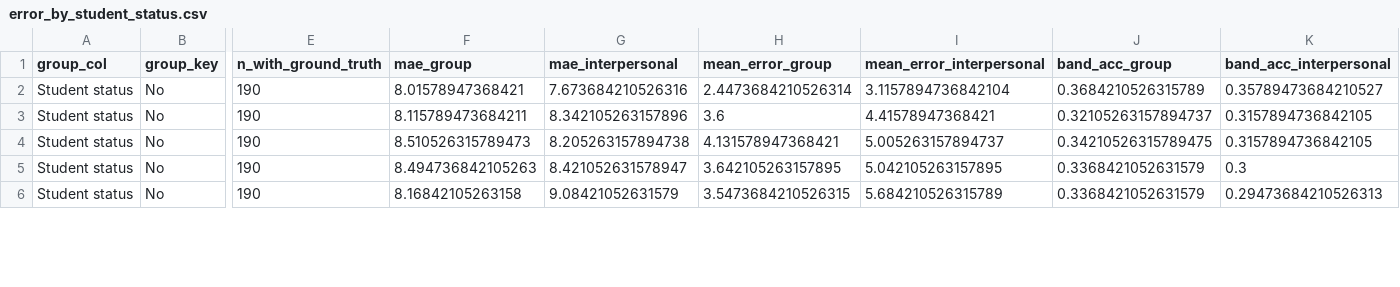
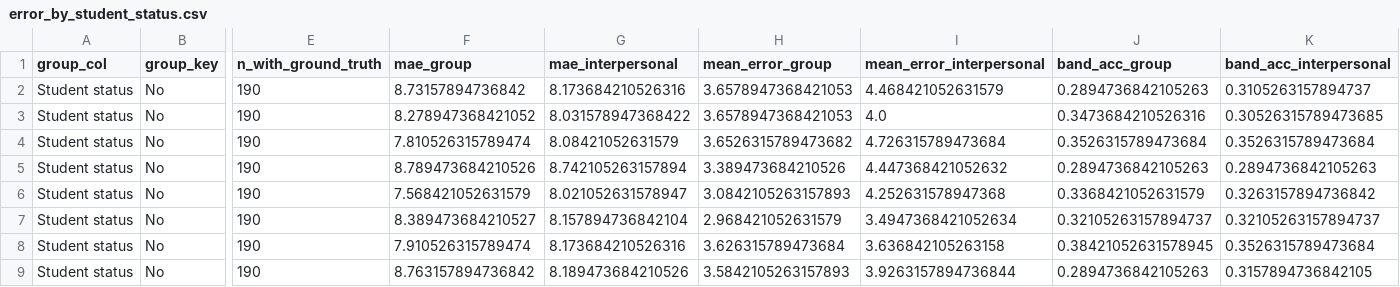
Before and after one commit to Exios66/psych755-jjb, a CSV file: artifacts/posit_full_cohort/error_by_student_status.csv, drawn as a sheet; only a part is shown, gaps mark what is left out; rows hold the shown columns only; the diff covers the shown part only; the diff names each change by its address in the sheet, - before the commit and + after, or states it on an @@ line.

Commit message:
Fix stale claims, figures, and Posit artifacts
- Update stale 'not yet GPU-evaluated' claims in index.qmd, docs, and memos
  to reflect v2 GPU run on Llama-3.1-8B and archived v3 prior-greedy runs
- Regenerate stale memo figures (car_access, employment, mobility_bundle,
  q27_intensity, q27_q28, q28_days, rideshare, transit_covariate_followups)
- Sync Posit artifacts (artifacts/posit_full_cohort/) to local 8-tier mock run
  with updated bootstrap CIs and source metadata
- Add .venv/bin PATH fix to publish script for subprocess env

```diff
--- a/artifacts/posit_full_cohort/error_by_student_status.csv
+++ b/artifacts/posit_full_cohort/error_by_student_status.csv
-F2 (mae_group): 8.01578947368421
+F2 (mae_group): 8.73157894736842
-G2 (mae_interpersonal): 7.673684210526316
+G2 (mae_interpersonal): 8.173684210526316
-H2 (mean_error_group): 2.4473684210526314
+H2 (mean_error_group): 3.6578947368421053
-I2 (mean_error_interpersonal): 3.1157894736842104
+I2 (mean_error_interpersonal): 4.468421052631579
-J2 (band_acc_group): 0.3684210526315789
+J2 (band_acc_group): 0.2894736842105263
-K2 (band_acc_interpersonal): 0.35789473684210527
+K2 (band_acc_interpersonal): 0.3105263157894737
-F3 (mae_group): 8.115789473684211
+F3 (mae_group): 8.278947368421052
-G3 (mae_interpersonal): 8.342105263157896
+G3 (mae_interpersonal): 8.031578947368422
-H3 (mean_error_group): 3.6
+H3 (mean_error_group): 3.6578947368421053
-I3 (mean_error_interpersonal): 4.41578947368421
+I3 (mean_error_interpersonal): 4.0
-J3 (band_acc_group): 0.32105263157894737
+J3 (band_acc_group): 0.3473684210526316
-K3 (band_acc_interpersonal): 0.3157894736842105
+K3 (band_acc_interpersonal): 0.30526315789473685
-F4 (mae_group): 8.510526315789473
+F4 (mae_group): 7.810526315789474
-G4 (mae_interpersonal): 8.205263157894738
+G4 (mae_interpersonal): 8.08421052631579
-H4 (mean_error_group): 4.131578947368421
+H4 (mean_error_group): 3.6526315789473682
-I4 (mean_error_interpersonal): 5.005263157894737
+I4 (mean_error_interpersonal): 4.726315789473684
-J4 (band_acc_group): 0.34210526315789475
+J4 (band_acc_group): 0.3526315789473684
-K4 (band_acc_interpersonal): 0.3157894736842105
+K4 (band_acc_interpersonal): 0.3526315789473684
-F5 (mae_group): 8.494736842105263
+F5 (mae_group): 8.789473684210526
-G5 (mae_interpersonal): 8.421052631578947
+G5 (mae_interpersonal): 8.742105263157894
-H5 (mean_error_group): 3.642105263157895
+H5 (mean_error_group): 3.389473684210526
-I5 (mean_error_interpersonal): 5.042105263157895
+I5 (mean_error_interpersonal): 4.447368421052632
-J5 (band_acc_group): 0.3368421052631579
+J5 (band_acc_group): 0.2894736842105263
-K5 (band_acc_interpersonal): 0.3
+K5 (band_acc_interpersonal): 0.2894736842105263
-F6 (mae_group): 8.16842105263158
+F6 (mae_group): 7.568421052631579
-G6 (mae_interpersonal): 9.08421052631579
+G6 (mae_interpersonal): 8.021052631578947
-H6 (mean_error_group): 3.5473684210526315
+H6 (mean_error_group): 3.0842105263157893
-I6 (mean_error_interpersonal): 5.684210526315789
+I6 (mean_error_interpersonal): 4.252631578947368
-K6 (band_acc_interpersonal): 0.29473684210526313
+K6 (band_acc_interpersonal): 0.3263157894736842
+row 7: Student status | No | 190 | 8.389473684210527 | 8.157894736842104 | 2.968421052631579 | 3.4947368421052634 | 0.32105263157894737 | 0.32105263157894737
+row 8: Student status | No | 190 | 7.910526315789474 | 8.173684210526316 | 3.626315789473684 | 3.636842105263158 | 0.38421052631578945 | 0.3526315789473684
+row 9: Student status | No | 190 | 8.763157894736842 | 8.189473684210526 | 3.5842105263157893 | 3.9263157894736844 | 0.2894736842105263 | 0.3157894736842105
```
Also changed, not shown: 6 added rows and 59 edited cells elsewhere in this file, artifacts/posit_full_cohort/error_by_employment.csv, artifacts/posit_full_cohort/participants.csv, 18 other files.
